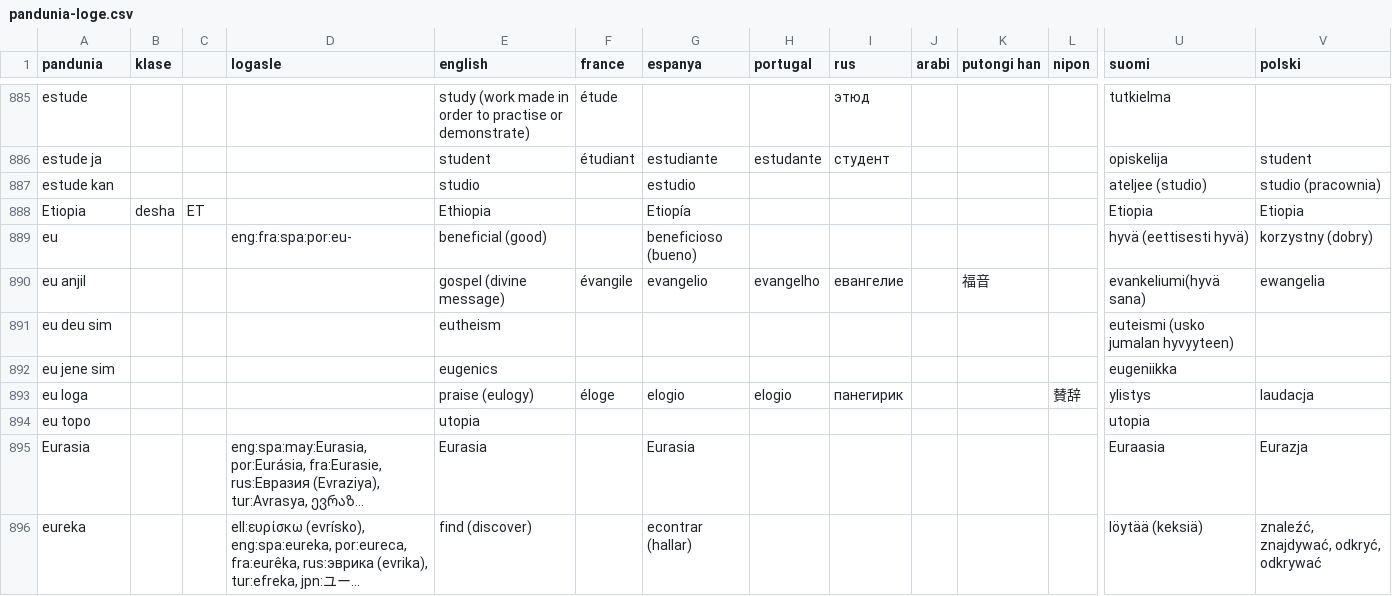
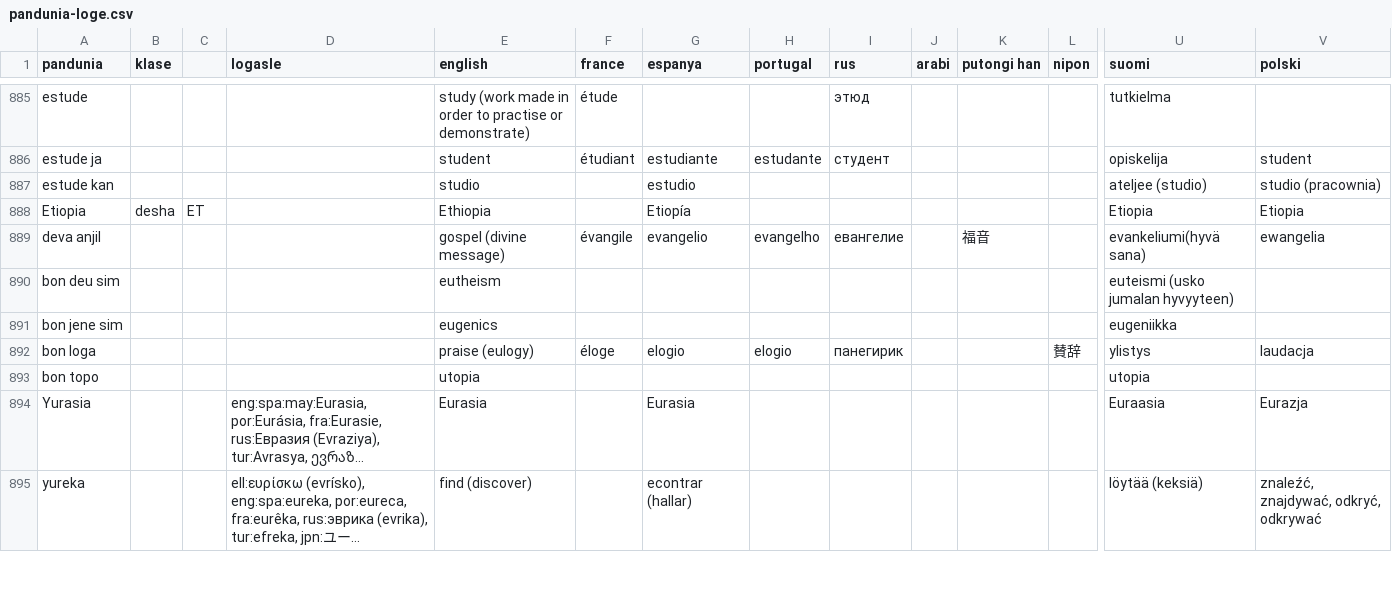
Before and after one commit to jkunimune/pandunia, a CSV file: pandunia-loge.csv, drawn as a sheet; only a part is shown, gaps mark what is left out; long unchanged cells end in …; removed rows and columns are numbered as before the commit, all else as after; rows hold the shown columns only; the diff covers the shown part only; the diff names each change by its address in the sheet, - before the commit and + after, or states it on an @@ line.

Commit message:
"eu" vo hin fa

```diff
--- a/pandunia-loge.csv
+++ b/pandunia-loge.csv
-row 889: eu |  |  | eng:fra:spa:por:eu- | beneficial (good) |  | beneficioso (bueno) |  |  |  |  |  | hyvä (eettisesti hyvä) | korzystny (dobry)
-A889 (pandunia): eu anjil
+A889 (pandunia): deva anjil
-A890 (pandunia): eu deu sim
+A890 (pandunia): bon deu sim
-A891 (pandunia): eu jene sim
+A891 (pandunia): bon jene sim
-A892 (pandunia): eu loga
+A892 (pandunia): bon loga
-A893 (pandunia): eu topo
+A893 (pandunia): bon topo
-A894 (pandunia): Eurasia
+A894 (pandunia): Yurasia
-A895 (pandunia): eureka
+A895 (pandunia): yureka
```
Also changed, not shown: 17 edited cells elsewhere in this file.
